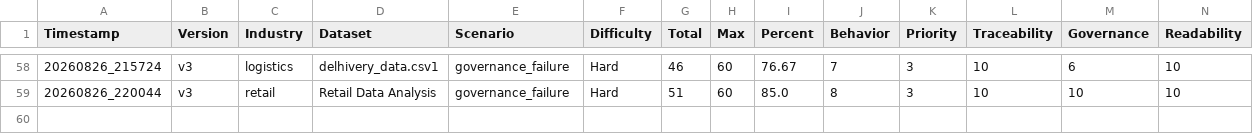
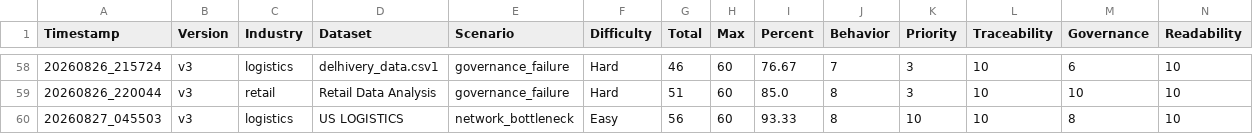
Before and after one commit to suyashtripathi27-ai/MLOps-Data-Pipeline, a CSV file: evaluation/results/dashboard.csv, drawn as a sheet; only a part is shown, gaps mark what is left out; rows hold the shown columns only; the diff names each change by its address in the sheet, - before the commit and + after, or states it on an @@ line.

```diff
--- a/evaluation/results/dashboard.csv
+++ b/evaluation/results/dashboard.csv
+row 60: 20260827_045503 | v3 | logistics | US LOGISTICS | network_bottleneck | Easy | 56 | 60 | 93.33 | 8 | 10 | 10 | 8 | 10
```
Also changed, not shown: 3 other files.
